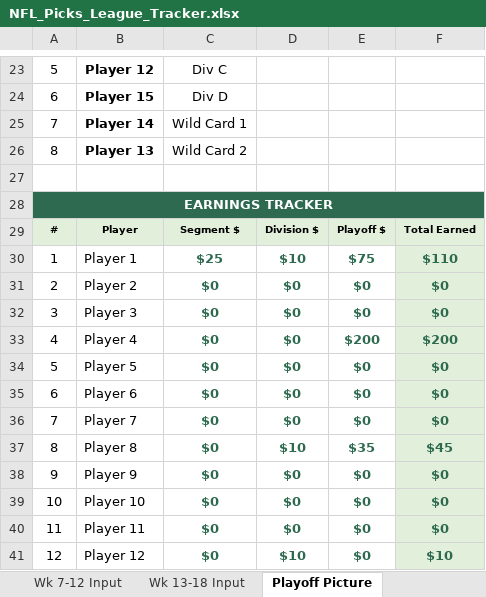
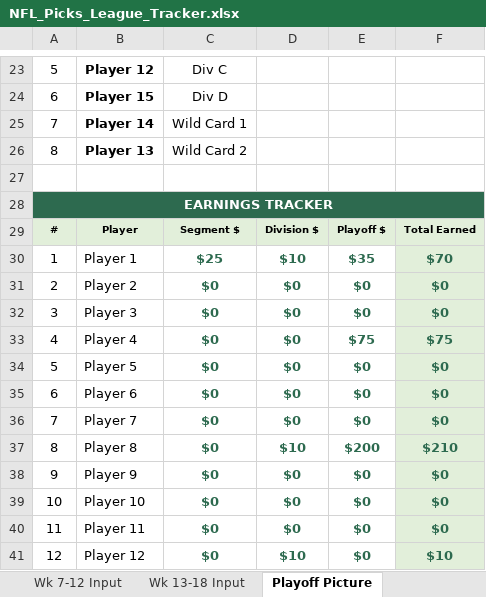
Before and after one commit to eloeser-1147/NFL-Picks-League, an Excel workbook: NFL_Picks_League_Tracker.xlsx, sheet Playoff Picture, drawn as a sheet; only a part is shown, gaps mark what is left out; values as stored, in another font and other column widths than the file's, no borders; the diff names each change by its address in the sheet, - before the commit and + after, or states it on an @@ line.

```diff
--- a/NFL_Picks_League_Tracker.xlsx (sheet Playoff Picture)
+++ b/NFL_Picks_League_Tracker.xlsx (sheet Playoff Picture)
-E30: $75
+E30: $35
-F30: $110
+F30: $70
-E33: $200
+E33: $75
-F33: $200
+F33: $75
-E37: $35
+E37: $200
-F37: $45
+F37: $210
```
Also changed, not shown: sheet Playoff Finals, sheet Roster.
